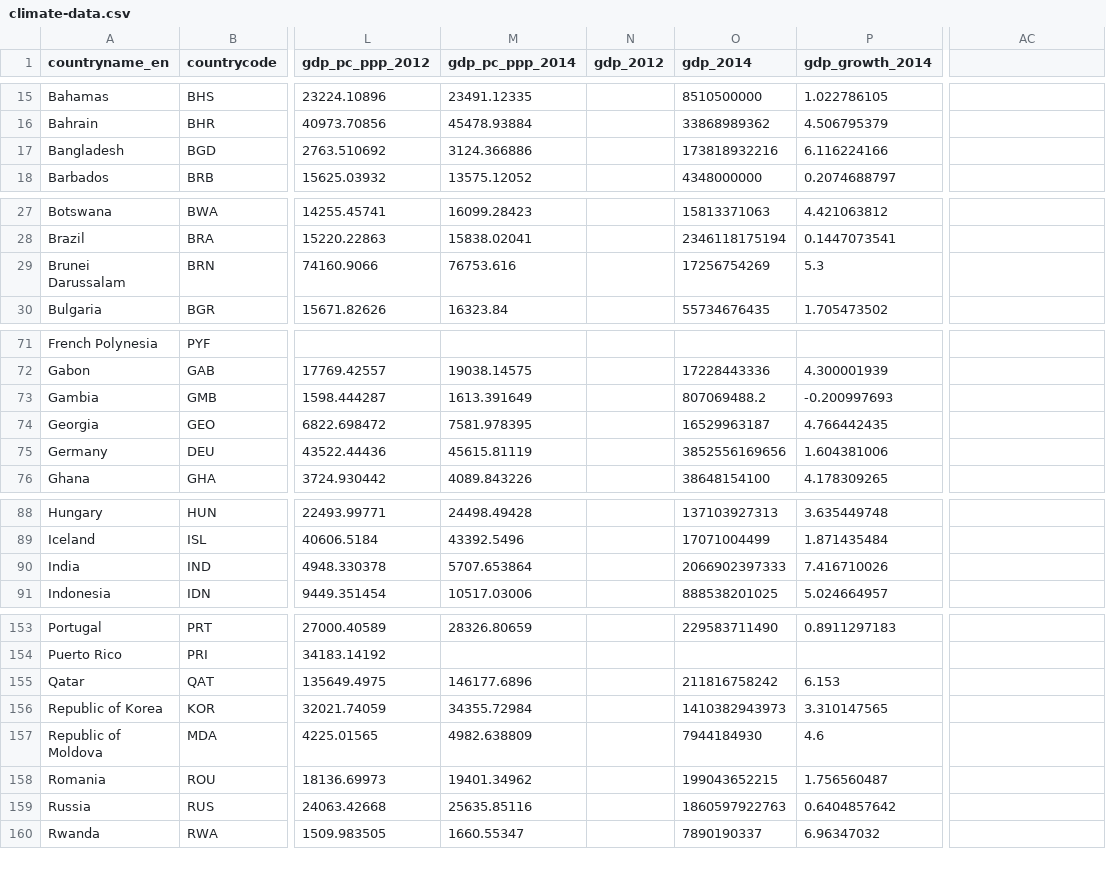
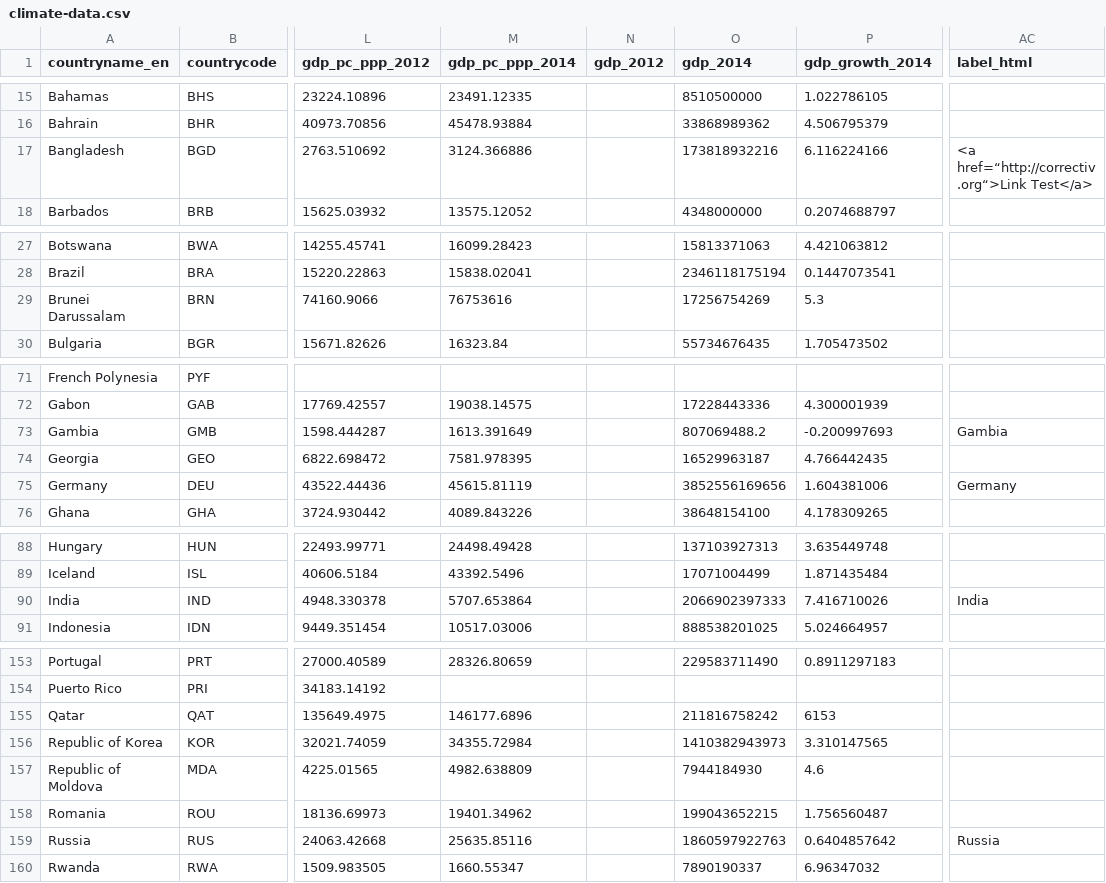
Before and after one commit to correctiv/klimafraktionen, a CSV file: example/data/climate-data.csv, drawn as a sheet; only a part is shown, gaps mark what is left out; the diff covers the shown part only; the diff names each change by its address in the sheet, - before the commit and + after, or states it on an @@ line.

Commit message:
add link in label

```diff
--- a/example/data/climate-data.csv
+++ b/example/data/climate-data.csv
-AC1: (empty)
+AC1: label_html
-AC17 (label_html): (empty)
+AC17 (label_html): <a href=“http://correctiv.org“>Link Test</a>
-M29 (gdp_pc_ppp_2014): 76753.616
+M29 (gdp_pc_ppp_2014): 76753616
-AC73 (label_html): (empty)
+AC73 (label_html): Gambia
-AC75 (label_html): (empty)
+AC75 (label_html): Germany
-AC90 (label_html): (empty)
+AC90 (label_html): India
-P155 (gdp_growth_2014): 6.153
+P155 (gdp_growth_2014): 6153
-AC159 (label_html): (empty)
+AC159 (label_html): Russia
```
Also changed, not shown: 2 edited cells elsewhere in this file, 3 other files.
